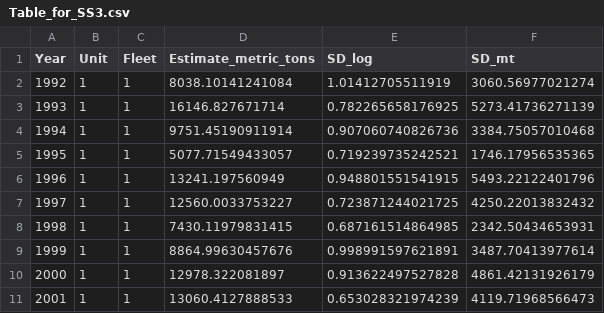
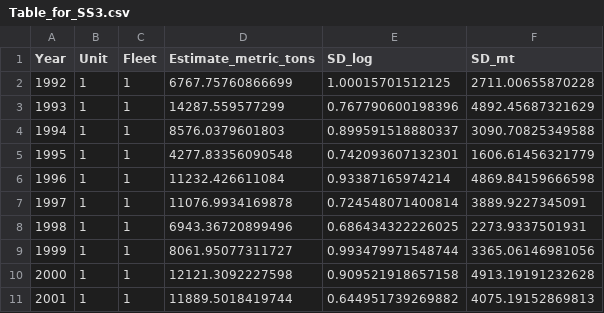
Before and after one commit to pinskylab/biscay_range_shifts, a CSV file: Output_Rho/Grid/Table_for_SS3.csv, drawn as a sheet; only a part is shown; the diff covers the shown part only.

```diff
--- a/Output_Rho/Grid/Table_for_SS3.csv
+++ b/Output_Rho/Grid/Table_for_SS3.csv
@@ -1,11 +1,11 @@
 "Year","Unit","Fleet","Estimate_metric_tons","SD_log","SD_mt"
-1992,1,1,8038.10141241084,1.01412705511919,3060.56977021274
-1993,1,1,16146.827671714,0.782265658176925,5273.41736271139
-1994,1,1,9751.45190911914,0.907060740826736,3384.75057010468
-1995,1,1,5077.71549433057,0.719239735242521,1746.17956535365
-1996,1,1,13241.197560949,0.948801551541915,5493.22122401796
-1997,1,1,12560.0033753227,0.723871244021725,4250.22013832432
-1998,1,1,7430.11979831415,0.687161514864985,2342.50434653931
-1999,1,1,8864.99630457676,0.998991597621891,3487.70413977614
-2000,1,1,12978.322081897,0.913622497527828,4861.42131926179
-2001,1,1,13060.4127888533,0.653028321974239,4119.71968566473
+1992,1,1,6767.75760866699,1.00015701512125,2711.00655870228
+1993,1,1,14287.559577299,0.767790600198396,4892.45687321629
+1994,1,1,8576.0379601803,0.899591518880337,3090.70825349588
+1995,1,1,4277.83356090548,0.742093607132301,1606.61456321779
+1996,1,1,11232.426611084,0.93387165974214,4869.84159666598
+1997,1,1,11076.9934169878,0.724548071400814,3889.9227345091
+1998,1,1,6943.36720899496,0.686434322226025,2273.9337501931
+1999,1,1,8061.95077311727,0.993479971548744,3365.06146981056
+2000,1,1,12121.3092227598,0.909521918657158,4913.19191232628
+2001,1,1,11889.5018419744,0.644951739269882,4075.19152869813
```
Also changed, not shown: 48 edited cells elsewhere in this file, 12 other files.
